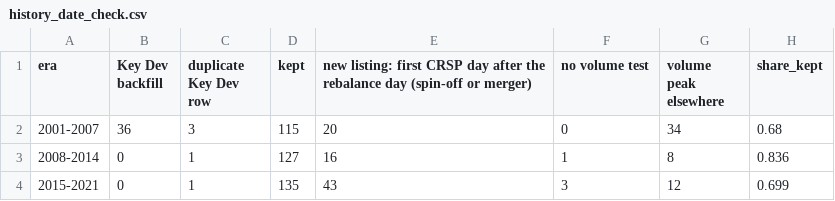
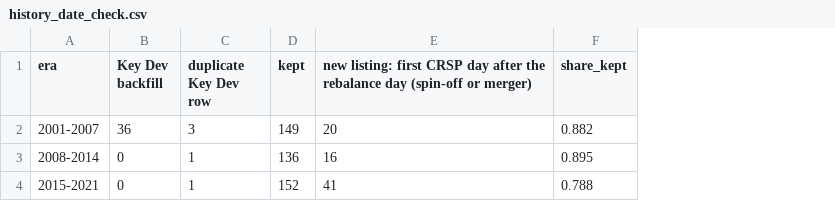
Before and after one commit to dao528/Dream-Team-Final-Project, a CSV file: outputs/history_date_check.csv, drawn as a sheet; removed rows and columns are numbered as before the commit, all else as after; the diff names each change by its address in the sheet, - before the commit and + after, or states it on an @@ line.

```diff
--- a/outputs/history_date_check.csv
+++ b/outputs/history_date_check.csv
-column F (no volume test), rows 2-4: 0 | 1 | 3
-column G (volume peak elsewhere), rows 2-4: 34 | 8 | 12
-D2 (kept): 115
+D2 (kept): 149
-F2 (share_kept): 0.68
+F2 (share_kept): 0.882
-D3 (kept): 127
+D3 (kept): 136
-F3 (share_kept): 0.836
+F3 (share_kept): 0.895
-D4 (kept): 135
+D4 (kept): 152
-E4: 43
+E4: 41
-F4 (share_kept): 0.699
+F4 (share_kept): 0.788
```
Also changed, not shown: outputs/car_summary.csv, outputs/car_summary_history_dates.csv, 13 other files.
